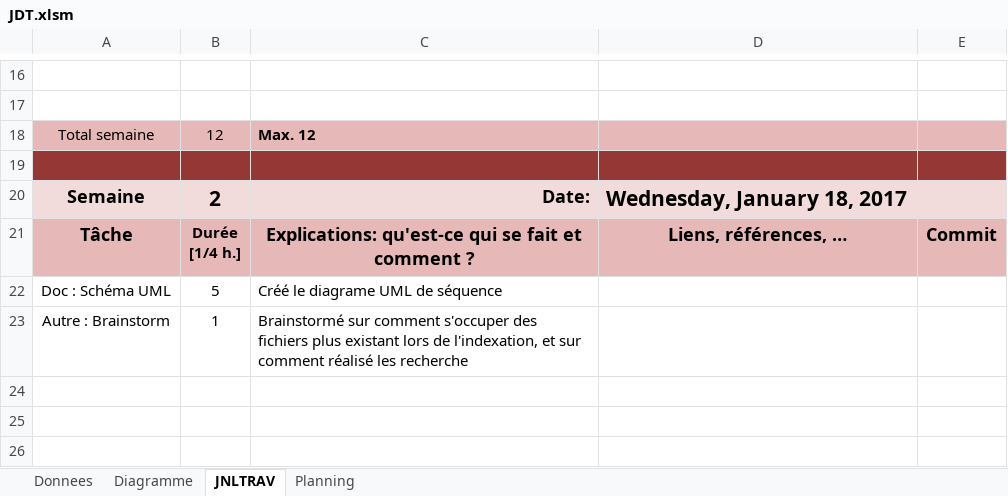
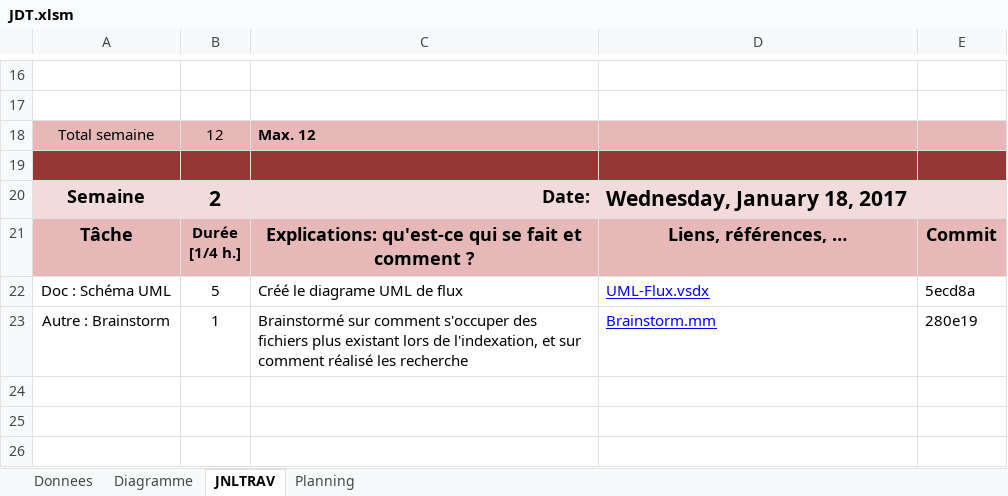
Before and after one commit to Pistou2/P_OO, an Excel workbook: Documentation/JDT.xlsm, sheet JNLTRAV, drawn as a sheet; only a part is shown, gaps mark what is left out; values as stored, in another font and other column widths than the file's, no borders; charts and pictures not drawn; the diff names each change by its address in the sheet, - before the commit and + after, or states it on an @@ line.

```diff
--- a/Documentation/JDT.xlsm (sheet JNLTRAV)
+++ b/Documentation/JDT.xlsm (sheet JNLTRAV)
-C22: Créé le diagrame UML de séquence
+C22: Créé le diagrame UML de flux
-D22: (empty)
+D22: UML-Flux.vsdx
-E22: (empty)
+E22: 5ecd8a
-D23: (empty)
+D23: Brainstorm.mm
-E23: (empty)
+E23: 280e19
```
Also changed, not shown: 2 other files.
